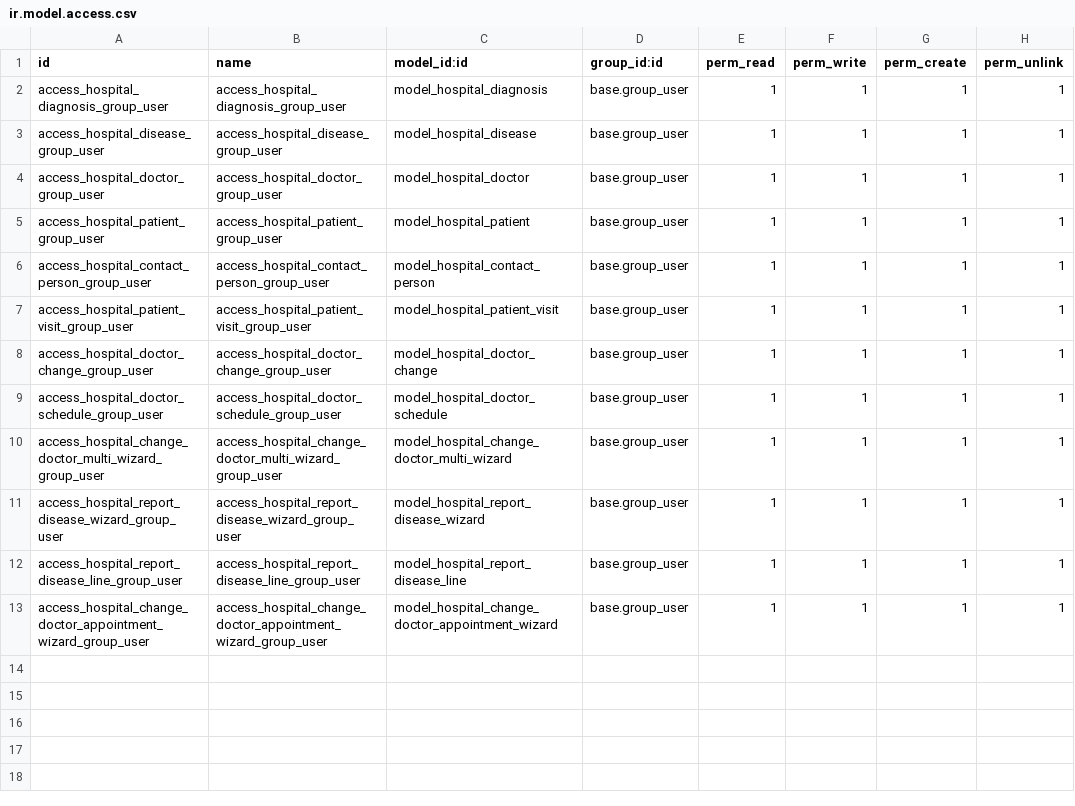
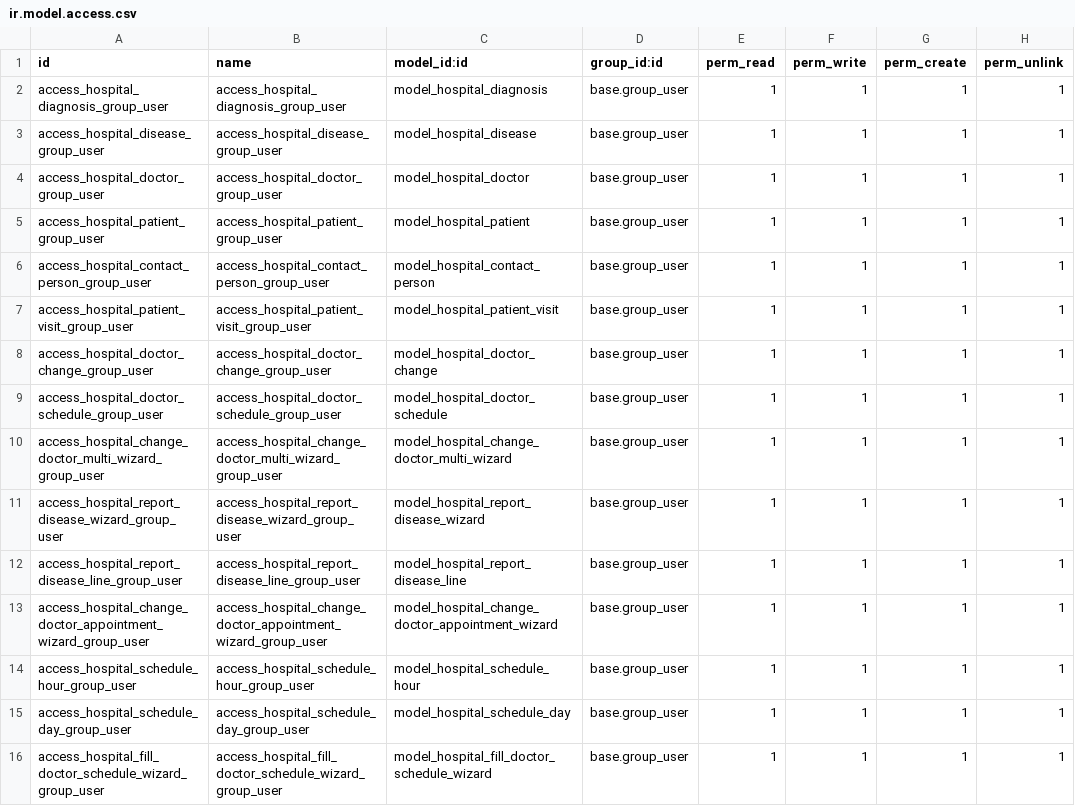
Before and after one commit to SanTisLugansk/odoo_school_hr_hospital, a CSV file: hr_hospital/security/ir.model.access.csv, drawn as a sheet; the diff names each change by its address in the sheet, - before the commit and + after, or states it on an @@ line.

```diff
--- a/hr_hospital/security/ir.model.access.csv
+++ b/hr_hospital/security/ir.model.access.csv
+row 14: access_hospital_schedule_hour_group_user | access_hospital_schedule_hour_group_user | model_hospital_schedule_hour | base.group_user | 1 | 1 | 1 | 1
+row 15: access_hospital_schedule_day_group_user | access_hospital_schedule_day_group_user | model_hospital_schedule_day | base.group_user | 1 | 1 | 1 | 1
+row 16: access_hospital_fill_doctor_schedule_wizard_group_user | access_hospital_fill_doctor_schedule_wizard_group_user | model_hospital_fill_doctor_schedule_wizard | base.group_user | 1 | 1 | 1 | 1
```
Also changed, not shown: 4 other files.
